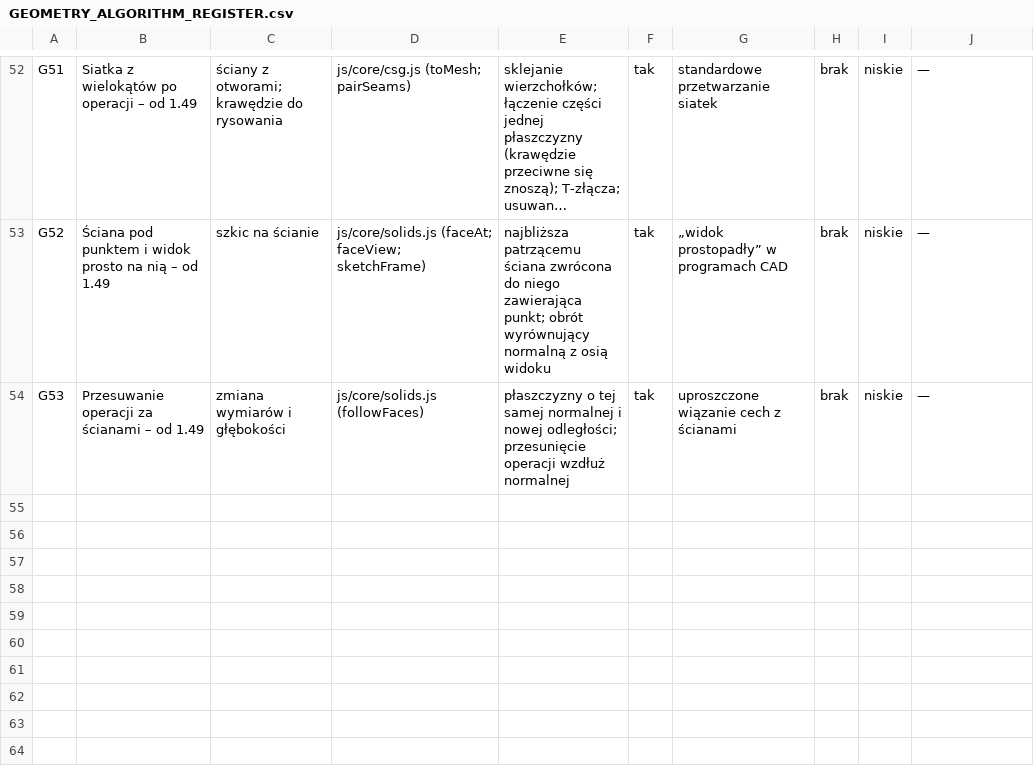
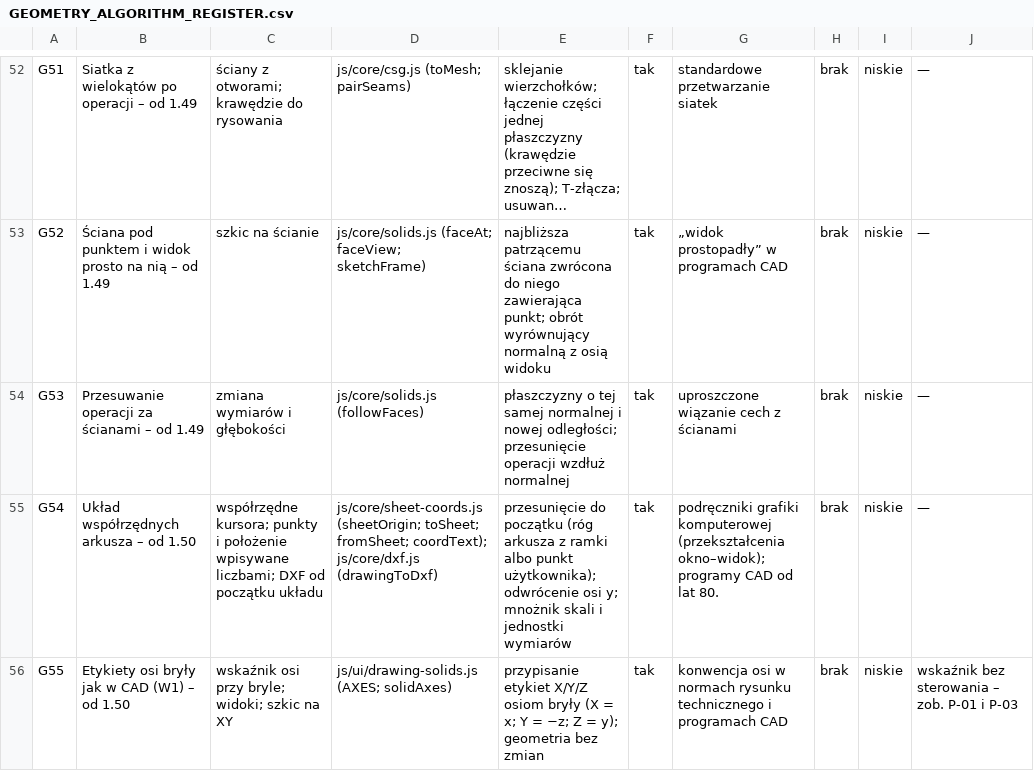
Before and after one commit to rutex51/LexiCards, a CSV file: audit/GEOMETRY_ALGORITHM_REGISTER.csv, drawn as a sheet; only a part is shown, gaps mark what is left out; long unchanged cells end in …; the diff names each change by its address in the sheet, - before the commit and + after, or states it on an @@ line.

```diff
--- a/audit/GEOMETRY_ALGORITHM_REGISTER.csv
+++ b/audit/GEOMETRY_ALGORITHM_REGISTER.csv
+row 55: G54 | Układ współrzędnych arkusza – od 1.50 | współrzędne kursora; punkty i położenie wpisywane liczbami; DXF od początku układu | js/core/sheet-coords.js (sheetOrigin; toSheet; fromSheet; coordText); js/core/dxf.js (drawingToDxf) | przesunięcie do początku (róg arkusza z ramki albo punkt użytkownika); odwrócenie osi y; mnożnik skali i jednostki wymiarów | tak | podręczniki grafiki komputerowej (przekształcenia okno–widok); programy CAD od lat 80. | brak | niskie | —
+row 56: G55 | Etykiety osi bryły jak w CAD (W1) – od 1.50 | wskaźnik osi przy bryle; widoki; szkic na XY | js/ui/drawing-solids.js (AXES; solidAxes) | przypisanie etykiet X/Y/Z osiom bryły (X = x; Y = −z; Z = y); geometria bez zmian | tak | konwencja osi w normach rysunku technicznego i programach CAD | brak | niskie | wskaźnik bez sterowania – zob. P-01 i P-03
```
Also changed, not shown: 1 other file.
